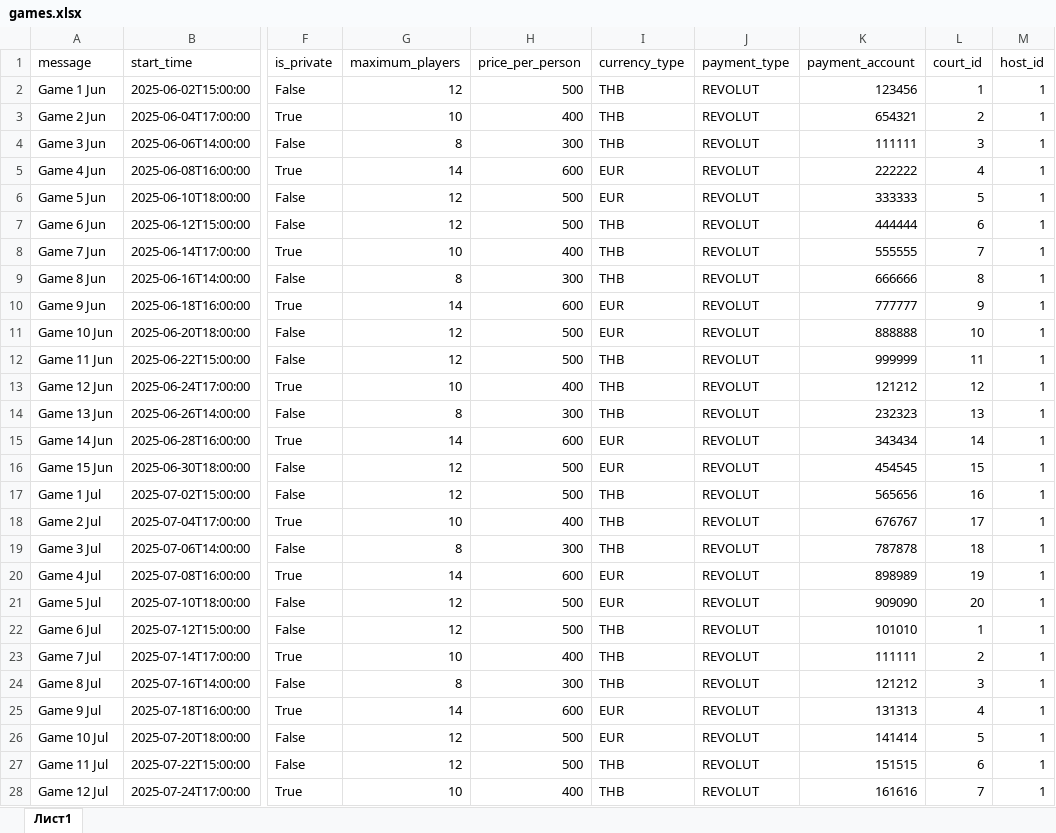
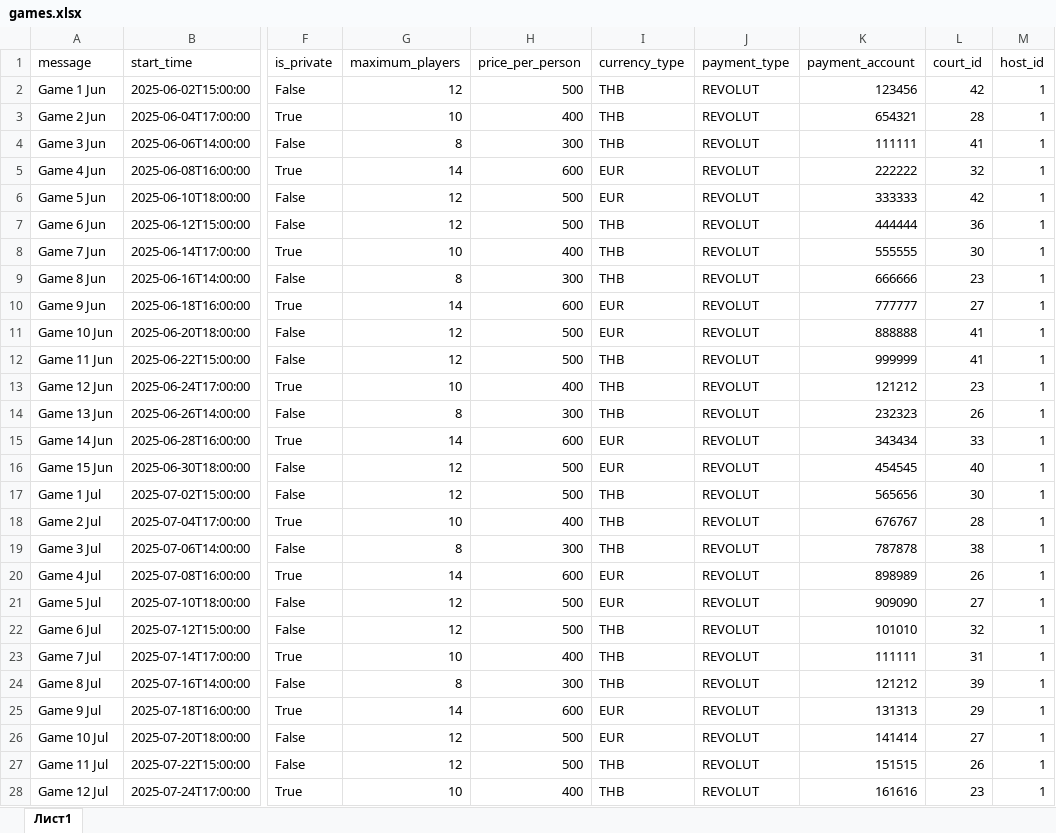
Before and after one commit to Alyonary/VolleyBolley, an Excel workbook: backend/data/games.xlsx, sheet Лист1, drawn as a sheet; only a part is shown, gaps mark what is left out; values as stored, in another font and other column widths than the file's, no borders; the diff covers the shown part only; the diff names each change by its address in the sheet, - before the commit and + after, or states it on an @@ line.

```diff
--- a/backend/data/games.xlsx (sheet Лист1)
+++ b/backend/data/games.xlsx (sheet Лист1)
-L2 (court_id): 1
+L2 (court_id): 42
-L3 (court_id): 2
+L3 (court_id): 28
-L4 (court_id): 3
+L4 (court_id): 41
-L5 (court_id): 4
+L5 (court_id): 32
-L6 (court_id): 5
+L6 (court_id): 42
-L7 (court_id): 6
+L7 (court_id): 36
-L8 (court_id): 7
+L8 (court_id): 30
-L9 (court_id): 8
+L9 (court_id): 23
-L10 (court_id): 9
+L10 (court_id): 27
-L11 (court_id): 10
+L11 (court_id): 41
-L12 (court_id): 11
+L12 (court_id): 41
-L13 (court_id): 12
+L13 (court_id): 23
-L14 (court_id): 13
+L14 (court_id): 26
-L15 (court_id): 14
+L15 (court_id): 33
-L16 (court_id): 15
+L16 (court_id): 40
-L17 (court_id): 16
+L17 (court_id): 30
-L18 (court_id): 17
+L18 (court_id): 28
-L19 (court_id): 18
+L19 (court_id): 38
-L20 (court_id): 19
+L20 (court_id): 26
-L21 (court_id): 20
+L21 (court_id): 27
-L22 (court_id): 1
+L22 (court_id): 32
-L23 (court_id): 2
+L23 (court_id): 31
-L24 (court_id): 3
+L24 (court_id): 39
-L25 (court_id): 4
+L25 (court_id): 29
-L26 (court_id): 5
+L26 (court_id): 27
-L27 (court_id): 6
+L27 (court_id): 26
-L28 (court_id): 7
+L28 (court_id): 23
```
Also changed, not shown: 63 edited cells elsewhere in this sheet, 6 other files.
